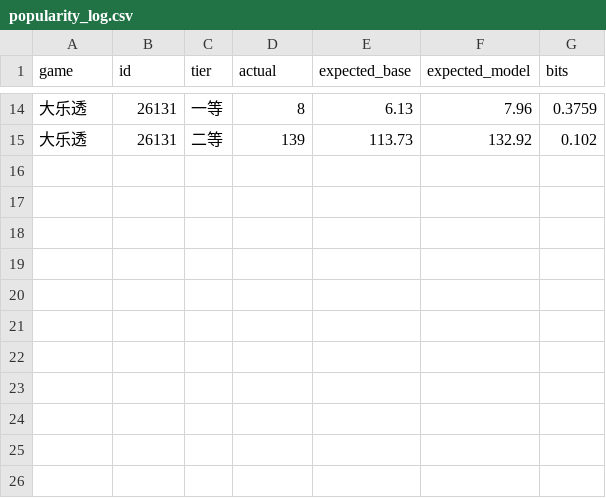
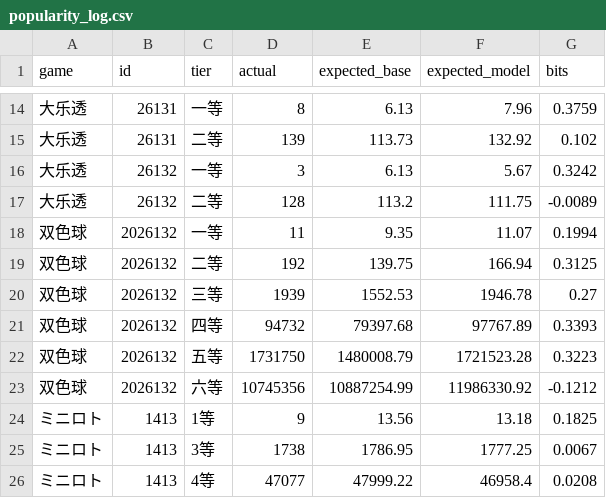
Before and after one commit to jac297571-wq/jacainiao, a CSV file: popularity_log.csv, drawn as a sheet; only a part is shown, gaps mark what is left out; the diff names each change by its address in the sheet, - before the commit and + after, or states it on an @@ line.

```diff
--- a/popularity_log.csv
+++ b/popularity_log.csv
+row 16: 大乐透 | 26132 | 一等 | 3 | 6.13 | 5.67 | 0.3242
+row 17: 大乐透 | 26132 | 二等 | 128 | 113.2 | 111.75 | -0.0089
+row 18: 双色球 | 2026132 | 一等 | 11 | 9.35 | 11.07 | 0.1994
+row 19: 双色球 | 2026132 | 二等 | 192 | 139.75 | 166.94 | 0.3125
+row 20: 双色球 | 2026132 | 三等 | 1939 | 1552.53 | 1946.78 | 0.27
+row 21: 双色球 | 2026132 | 四等 | 94732 | 79397.68 | 97767.89 | 0.3393
+row 22: 双色球 | 2026132 | 五等 | 1731750 | 1480008.79 | 1721523.28 | 0.3223
+row 23: 双色球 | 2026132 | 六等 | 10745356 | 10887254.99 | 11986330.92 | -0.1212
+row 24: ミニロト | 1413 | 1等 | 9 | 13.56 | 13.18 | 0.1825
+row 25: ミニロト | 1413 | 3等 | 1738 | 1786.95 | 1777.25 | 0.0067
+row 26: ミニロト | 1413 | 4等 | 47077 | 47999.22 | 46958.4 | 0.0208
```
Also changed, not shown: data/dlt_ballset.csv, data/dlt_history.csv, 13 other files.
